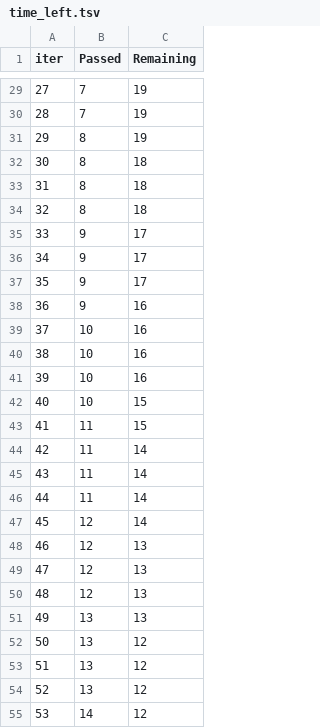
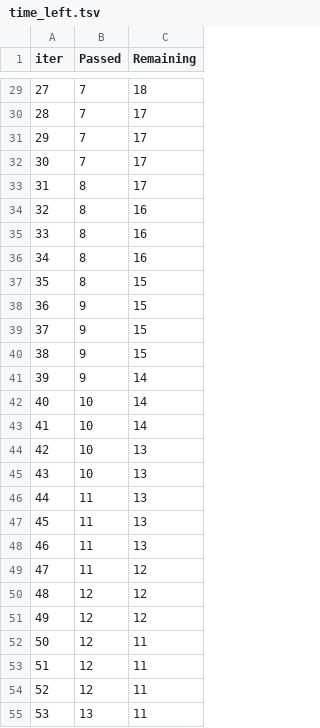
Before and after one commit to siddharth-rawatt/Student_Marks_Predictor, a TSV file: catboost_info/time_left.tsv, drawn as a sheet; only a part is shown, gaps mark what is left out; the diff covers the shown part only.

```diff
--- a/catboost_info/time_left.tsv
+++ b/catboost_info/time_left.tsv
@@ -29,27 +29,27 @@ iter	Passed	Remaining
-27	7	19
-28	7	19
-29	8	19
-30	8	18
-31	8	18
-32	8	18
-33	9	17
-34	9	17
-35	9	17
-36	9	16
-37	10	16
-38	10	16
-39	10	16
-40	10	15
-41	11	15
-42	11	14
-43	11	14
-44	11	14
-45	12	14
-46	12	13
-47	12	13
-48	12	13
-49	13	13
-50	13	12
-51	13	12
-52	13	12
-53	14	12
+27	7	18
+28	7	17
+29	7	17
+30	7	17
+31	8	17
+32	8	16
+33	8	16
+34	8	16
+35	8	15
+36	9	15
+37	9	15
+38	9	15
+39	9	14
+40	10	14
+41	10	14
+42	10	13
+43	10	13
+44	11	13
+45	11	13
+46	11	13
+47	11	12
+48	12	12
+49	12	12
+50	12	11
+51	12	11
+52	12	11
+53	13	11
```
Also changed, not shown: 71 edited cells elsewhere in this file, 10 other files.
